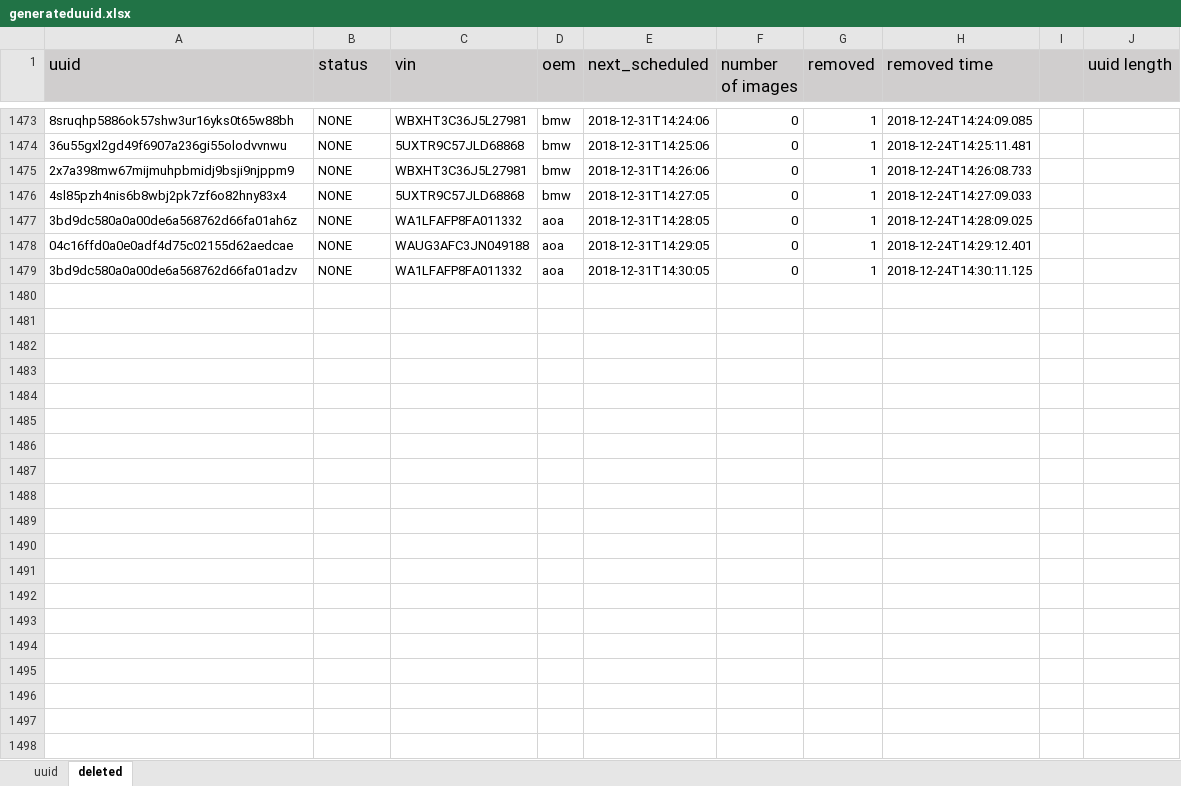
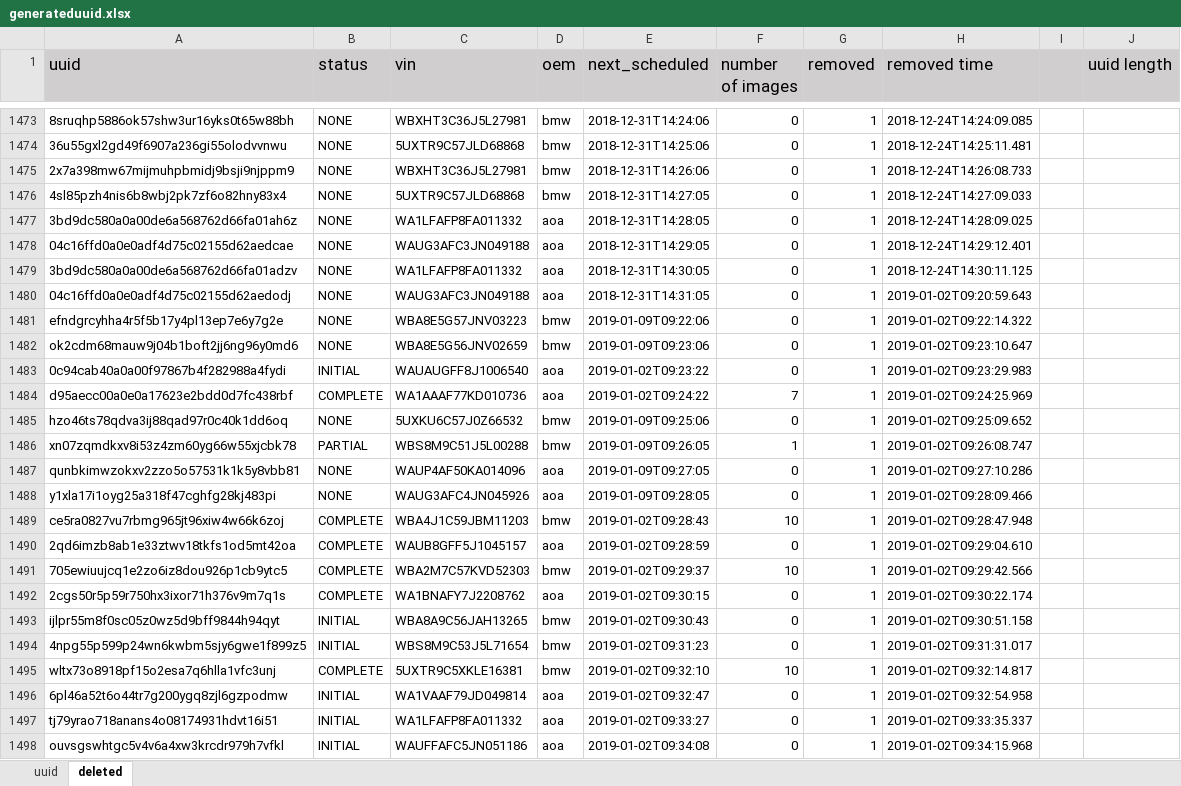
Before and after one commit to Davidhak1/ImageIngesterTest, an Excel workbook: src/main/java/resources/generateduuid.xlsx, sheet deleted, drawn as a sheet; only a part is shown, gaps mark what is left out; values as stored, in another font and other column widths than the file's, no borders; the diff covers the shown part only; the diff names each change by its address in the sheet, - before the commit and + after, or states it on an @@ line.

```diff
--- a/src/main/java/resources/generateduuid.xlsx (sheet deleted)
+++ b/src/main/java/resources/generateduuid.xlsx (sheet deleted)
+row 1480: 04c16ffd0a0e0adf4d75c02155d62aedodj | NONE | WAUG3AFC3JN049188 | aoa | 2018-12-31T14:31:05 | 0 | 1 | 2019-01-02T09:20:59.643
+row 1481: efndgrcyhha4r5f5b17y4pl13ep7e6y7g2e | NONE | WBA8E5G57JNV03223 | bmw | 2019-01-09T09:22:06 | 0 | 1 | 2019-01-02T09:22:14.322
+row 1482: ok2cdm68mauw9j04b1boft2jj6ng96y0md6 | NONE | WBA8E5G56JNV02659 | bmw | 2019-01-09T09:23:06 | 0 | 1 | 2019-01-02T09:23:10.647
+row 1483: 0c94cab40a0a00f97867b4f282988a4fydi | INITIAL | WAUAUGFF8J1006540 | aoa | 2019-01-02T09:23:22 | 0 | 1 | 2019-01-02T09:23:29.983
+row 1484: d95aecc00a0e0a17623e2bdd0d7fc438rbf | COMPLETE | WA1AAAF77KD010736 | aoa | 2019-01-02T09:24:22 | 7 | 1 | 2019-01-02T09:24:25.969
+row 1485: hzo46ts78qdva3ij88qad97r0c40k1dd6oq | NONE | 5UXKU6C57J0Z66532 | bmw | 2019-01-09T09:25:06 | 0 | 1 | 2019-01-02T09:25:09.652
+row 1486: xn07zqmdkxv8i53z4zm60yg66w55xjcbk78 | PARTIAL | WBS8M9C51J5L00288 | bmw | 2019-01-09T09:26:05 | 1 | 1 | 2019-01-02T09:26:08.747
+row 1487: qunbkimwzokxv2zzo5o57531k1k5y8vbb81 | NONE | WAUP4AF50KA014096 | aoa | 2019-01-09T09:27:05 | 0 | 1 | 2019-01-02T09:27:10.286
+row 1488: y1xla17i1oyg25a318f47cghfg28kj483pi | NONE | WAUG3AFC4JN045926 | aoa | 2019-01-09T09:28:05 | 0 | 1 | 2019-01-02T09:28:09.466
+row 1489: ce5ra0827vu7rbmg965jt96xiw4w66k6zoj | COMPLETE | WBA4J1C59JBM11203 | bmw | 2019-01-02T09:28:43 | 10 | 1 | 2019-01-02T09:28:47.948
+row 1490: 2qd6imzb8ab1e33ztwv18tkfs1od5mt42oa | COMPLETE | WAUB8GFF5J1045157 | aoa | 2019-01-02T09:28:59 | 0 | 1 | 2019-01-02T09:29:04.610
+row 1491: 705ewiuujcq1e2zo6iz8dou926p1cb9ytc5 | COMPLETE | WBA2M7C57KVD52303 | bmw | 2019-01-02T09:29:37 | 10 | 1 | 2019-01-02T09:29:42.566
+row 1492: 2cgs50r5p59r750hx3ixor71h376v9m7q1s | COMPLETE | WA1BNAFY7J2208762 | aoa | 2019-01-02T09:30:15 | 0 | 1 | 2019-01-02T09:30:22.174
+row 1493: ijlpr55m8f0sc05z0wz5d9bff9844h94qyt | INITIAL | WBA8A9C56JAH13265 | bmw | 2019-01-02T09:30:43 | 0 | 1 | 2019-01-02T09:30:51.158
+row 1494: 4npg55p599p24wn6kwbm5sjy6gwe1f899z5 | INITIAL | WBS8M9C53J5L71654 | bmw | 2019-01-02T09:31:23 | 0 | 1 | 2019-01-02T09:31:31.017
+row 1495: wltx73o8918pf15o2esa7q6hlla1vfc3unj | COMPLETE | 5UXTR9C5XKLE16381 | bmw | 2019-01-02T09:32:10 | 10 | 1 | 2019-01-02T09:32:14.817
+row 1496: 6pl46a52t6o44tr7g200ygq8zjl6gzpodmw | INITIAL | WA1VAAF79JD049814 | aoa | 2019-01-02T09:32:47 | 0 | 1 | 2019-01-02T09:32:54.958
+row 1497: tj79yrao718anans4o08174931hdvt16i51 | INITIAL | WA1LFAFP8FA011332 | aoa | 2019-01-02T09:33:27 | 0 | 1 | 2019-01-02T09:33:35.337
+row 1498: ouvsgswhtgc5v4v6a4xw3krcdr979h7vfkl | INITIAL | WAUFFAFC5JN051186 | aoa | 2019-01-02T09:34:08 | 0 | 1 | 2019-01-02T09:34:15.968
```
Also changed, not shown: 41 added rows elsewhere in this sheet, sheet uuid, 2 other files.
